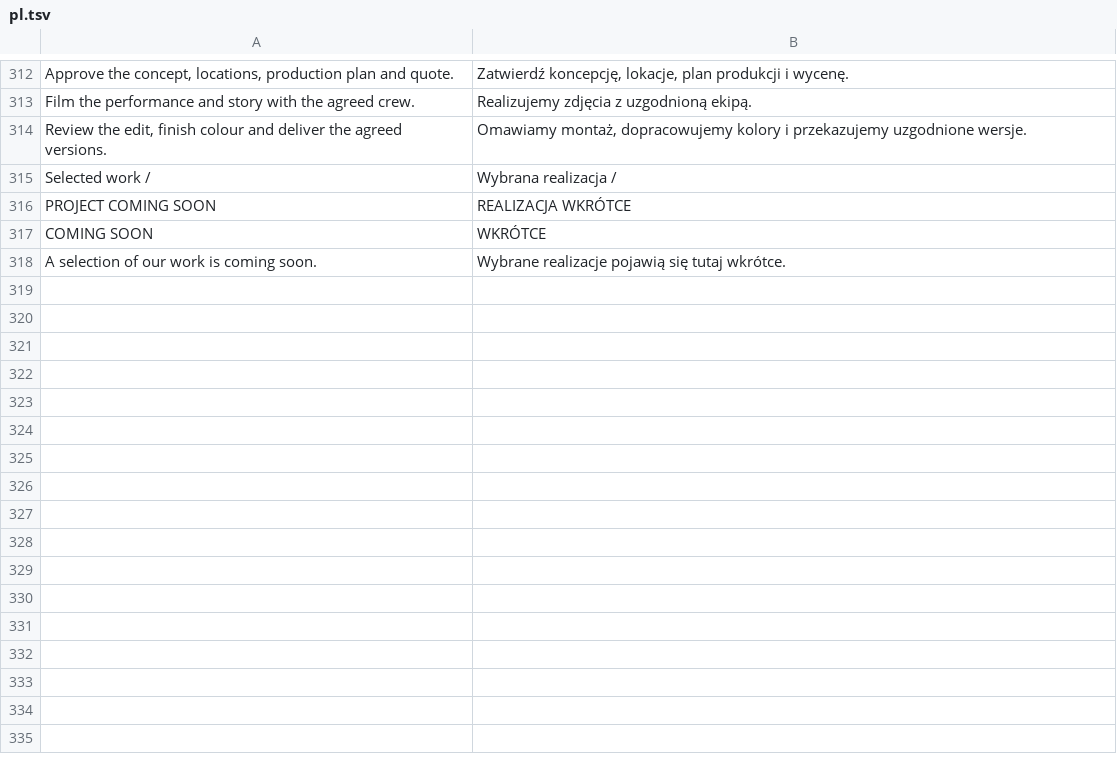
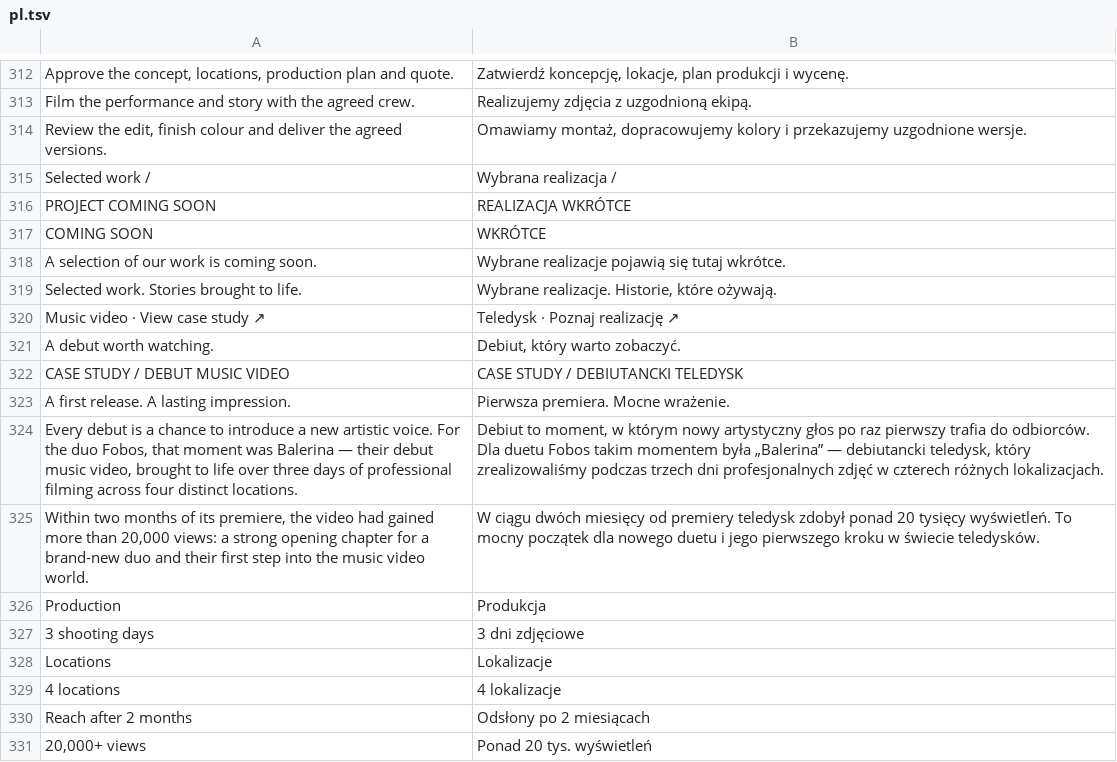
Before and after one commit to alexsh97/ShalikVisualPortfolio, a TSV file: translations/pl.tsv, drawn as a sheet; only a part is shown, gaps mark what is left out; the diff names each change by its address in the sheet, - before the commit and + after, or states it on an @@ line.

```diff
--- a/translations/pl.tsv
+++ b/translations/pl.tsv
+row 319: Selected work. Stories brought to life. | Wybrane realizacje. Historie, które ożywają.
+row 320: Music video · View case study ↗ | Teledysk · Poznaj realizację ↗
+row 321: A debut worth watching. | Debiut, który warto zobaczyć.
+row 322: CASE STUDY / DEBUT MUSIC VIDEO | CASE STUDY / DEBIUTANCKI TELEDYSK
+row 323: A first release. A lasting impression. | Pierwsza premiera. Mocne wrażenie.
+row 324: Every debut is a chance to introduce a new artistic voice. For the duo Fobos, that moment was Balerina — their debut music video, brought to life over three days of professional filming across four distinct locations. | Debiut to moment, w którym nowy artystyczny głos po raz pierwszy trafia do odbiorców. Dla duetu Fobos takim momentem była „Balerina” — debiutancki teledysk, który zrealizowaliśmy podczas trzech dni profesjonalnych zdjęć w czterech różnych lokalizacjach.
+row 325: Within two months of its premiere, the video had gained more than 20,000 views: a strong opening chapter for a brand-new duo and their first step into the music video world. | W ciągu dwóch miesięcy od premiery teledysk zdobył ponad 20 tysięcy wyświetleń. To mocny początek dla nowego duetu i jego pierwszego kroku w świecie teledysków.
+row 326: Production | Produkcja
+row 327: 3 shooting days | 3 dni zdjęciowe
+row 328: Locations | Lokalizacje
+row 329: 4 locations | 4 lokalizacje
+row 330: Reach after 2 months | Odsłony po 2 miesiącach
+row 331: 20,000+ views | Ponad 20 tys. wyświetleń
```
Also changed, not shown: 6 other files.
